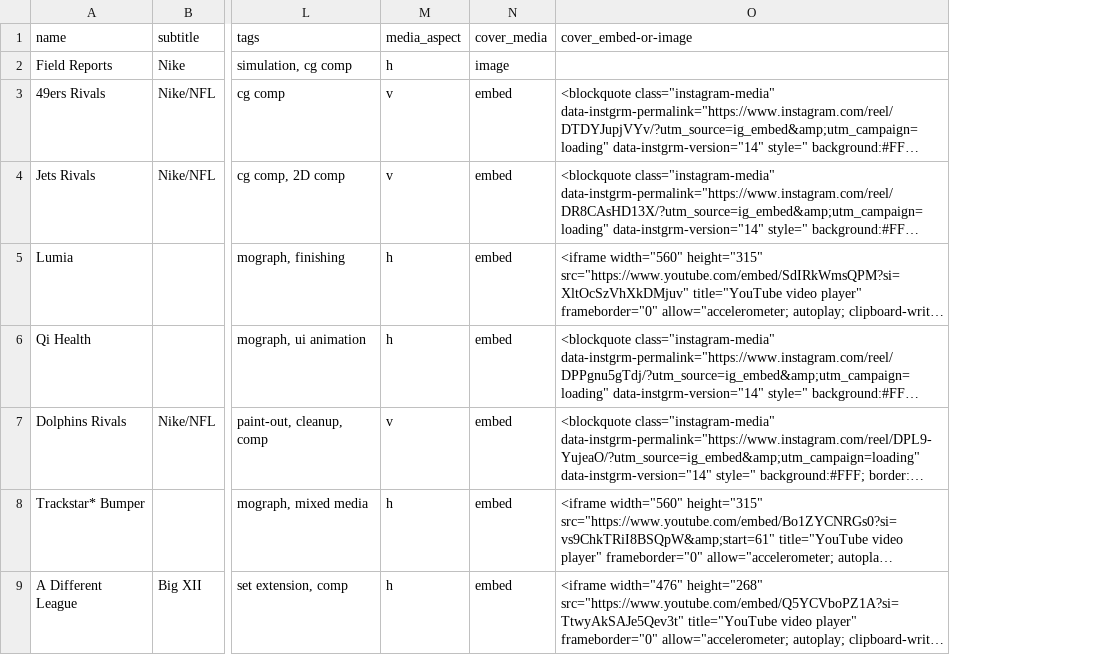
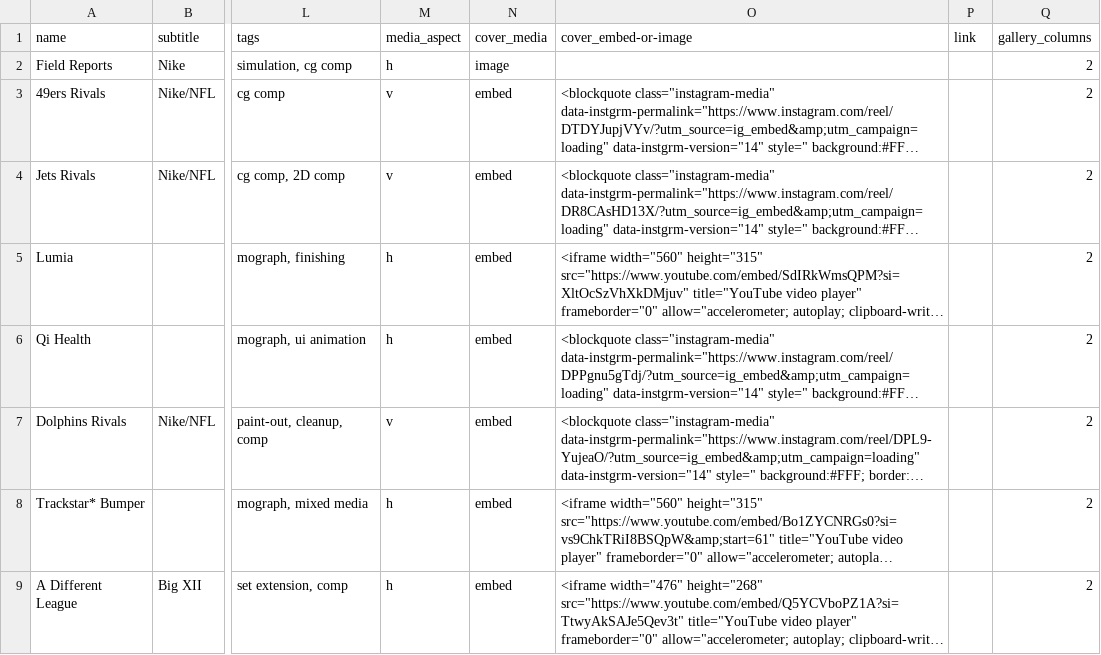
Before and after one commit to mcrich921/gjwebsite, a CSV file: public/gjprojects.csv, drawn as a sheet; only a part is shown, gaps mark what is left out; long unchanged cells end in …; the diff names each change by its address in the sheet, - before the commit and + after, or states it on an @@ line.

```diff
--- a/public/gjprojects.csv
+++ b/public/gjprojects.csv
+column P (link), empty
+column Q (gallery_columns), rows 2-9: all 2
```
Also changed, not shown: public/gjfilm+tv.csv, 4 other files.
